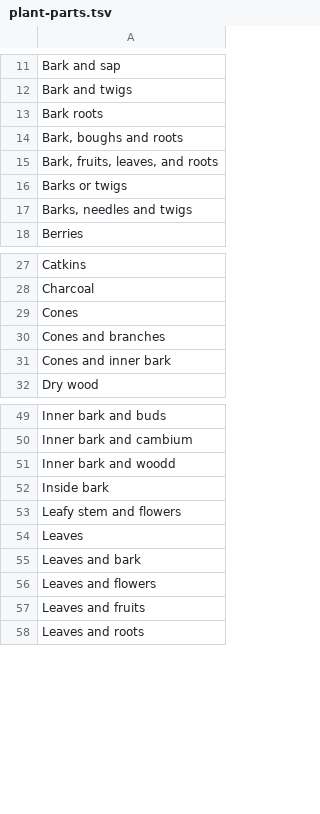
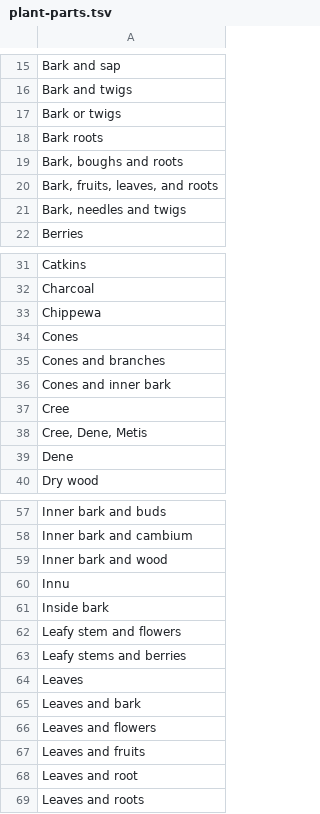
Before and after one commit to Datafable/vascan-traditional-use, a TSV file: documentation/plant-parts.tsv, drawn as a sheet; only a part is shown, gaps mark what is left out; the diff covers the shown part only.

```diff
--- a/documentation/plant-parts.tsv
+++ b/documentation/plant-parts.tsv
@@ -12,2 +16,3 @@ Bark and sap
 Bark and twigs
+Bark or twigs
 Bark roots
@@ -15,4 +20,3 @@ Bark, boughs and roots
 Bark, fruits, leaves, and roots
-Barks or twigs
-Barks, needles and twigs
+Bark, needles and twigs
 Berries
@@ -28,2 +32,3 @@ Catkins
 Charcoal
+Chippewa
 Cones
@@ -31,2 +36,5 @@ Cones and branches
 Cones and inner bark
+Cree
+Cree, Dene, Metis
+Dene
 Dry wood
@@ -50,5 +58,7 @@ Inner bark and buds
 Inner bark and cambium
-Inner bark and woodd
+Inner bark and wood
+Innu
 Inside bark
 Leafy stem and flowers
+Leafy stems and berries
 Leaves
@@ -57,2 +67,3 @@ Leaves and flowers
 Leaves and fruits
+Leaves and root
 Leaves and roots
```
Also changed, not shown: 19 added rows and 1 removed row elsewhere in this file.
